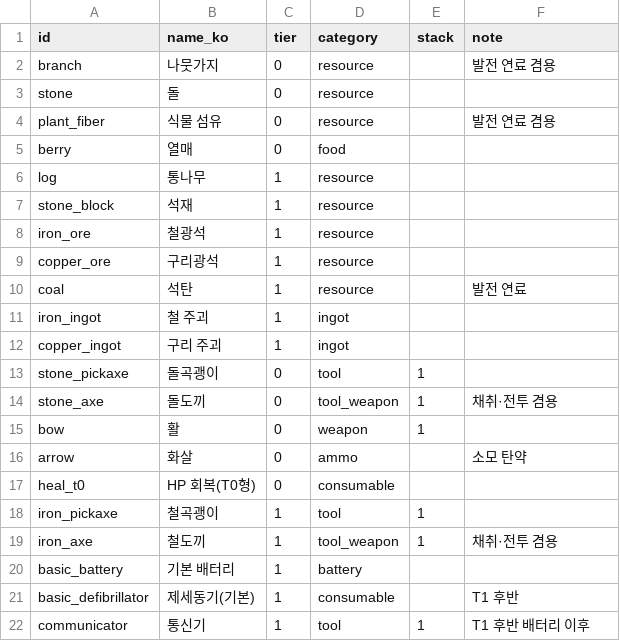
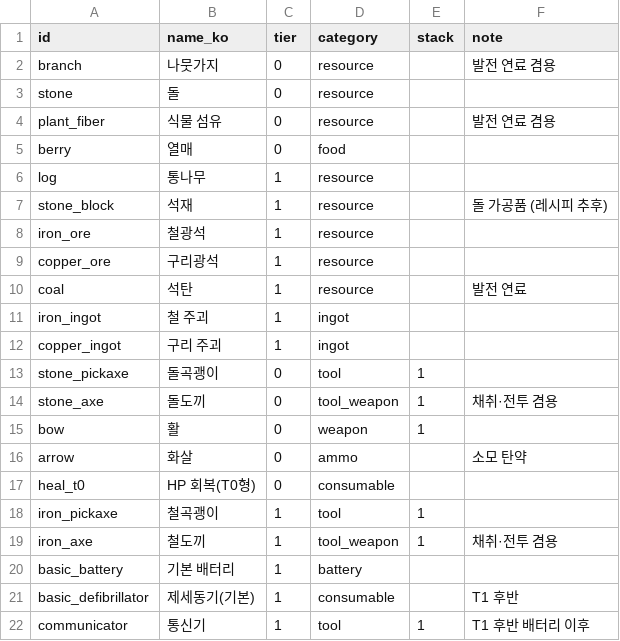
Before and after one commit to Jo-jaehyeon/J3, a CSV file: Data/items.csv, drawn as a sheet.

```diff
--- a/Data/items.csv
+++ b/Data/items.csv
@@ -6,3 +6,3 @@ berry,열매,0,food,,
 log,통나무,1,resource,,
-stone_block,석재,1,resource,,
+stone_block,석재,1,resource,,돌 가공품 (레시피 추후)
 iron_ore,철광석,1,resource,,
```
Also changed, not shown: Data/buildings.csv, Data/config.csv, 17 other files.
